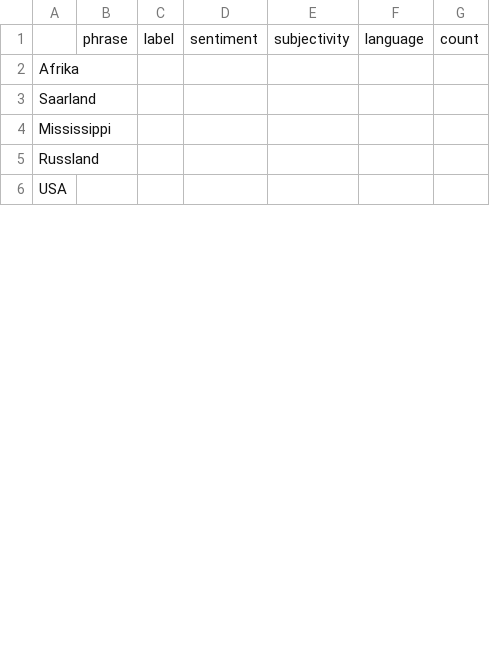
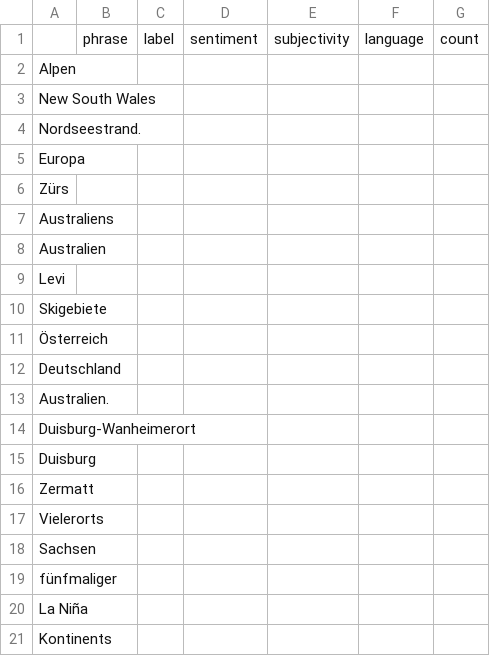
Before and after one commit to LuxiNecel-news/winterIsComing2, a CSV file: csv/sentiments_missing.csv, drawn as a sheet; only a part is shown; the shorter side is filled out with more unchanged rows; the diff covers the shown part only.

```diff
--- a/csv/sentiments_missing.csv
+++ b/csv/sentiments_missing.csv
@@ -1,5 +1,21 @@
 ,phrase,label,sentiment,subjectivity,language,count
-Afrika,,,,,,
-Saarland,,,,,,
-Mississippi,,,,,,
-Russland,,,,,,
+Alpen,,,,,,
+New South Wales,,,,,,
+Nordseestrand.,,,,,,
+Europa,,,,,,
+Zürs,,,,,,
+Australiens,,,,,,
+Australien,,,,,,
+Levi,,,,,,
+Skigebiete,,,,,,
+Österreich,,,,,,
+Deutschland,,,,,,
+Australien.,,,,,,
+Duisburg-Wanheimerort,,,,,,
+Duisburg,,,,,,
+Zermatt,,,,,,
+Vielerorts,,,,,,
+Sachsen,,,,,,
+fünfmaliger,,,,,,
+La Niña,,,,,,
+Kontinents,,,,,,
```
Also changed, not shown: 37 added rows, 30 removed rows and 10 edited cells elsewhere in this file, csv/sentiments_domains.csv, csv/sentiments_keywords.csv, 7 other files.
